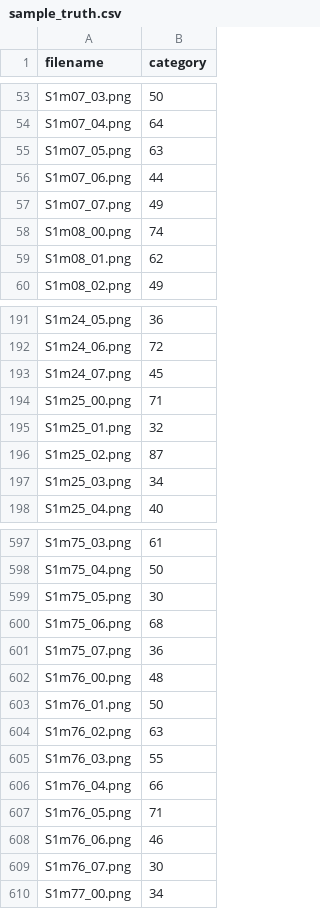
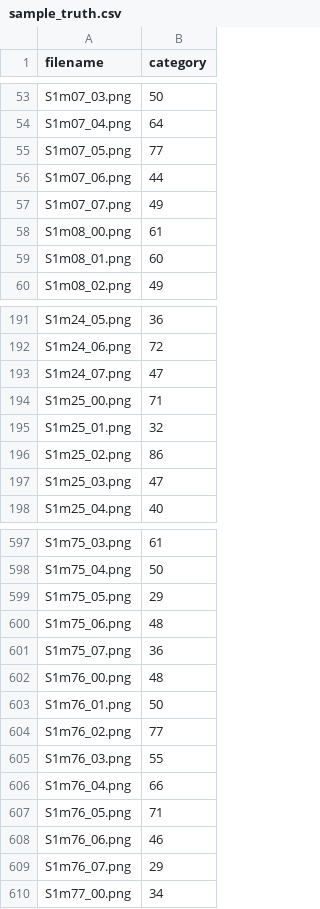
Before and after one commit to mindymj777/Music_Scale_Recognition, a CSV file: sample_truth.csv, drawn as a sheet; only a part is shown, gaps mark what is left out; the diff covers the shown part only.

```diff
--- a/sample_truth.csv
+++ b/sample_truth.csv
@@ -54,7 +54,7 @@ S1m07_03.png,50
 S1m07_04.png,64
-S1m07_05.png,63
+S1m07_05.png,77
 S1m07_06.png,44
 S1m07_07.png,49
-S1m08_00.png,74
-S1m08_01.png,62
+S1m08_00.png,61
+S1m08_01.png,60
 S1m08_02.png,49
@@ -192,7 +192,7 @@ S1m24_05.png,36
 S1m24_06.png,72
-S1m24_07.png,45
+S1m24_07.png,47
 S1m25_00.png,71
 S1m25_01.png,32
-S1m25_02.png,87
-S1m25_03.png,34
+S1m25_02.png,86
+S1m25_03.png,47
 S1m25_04.png,40
@@ -598,4 +598,4 @@ S1m75_03.png,61
 S1m75_04.png,50
-S1m75_05.png,30
-S1m75_06.png,68
+S1m75_05.png,29
+S1m75_06.png,48
 S1m75_07.png,36
@@ -603,3 +603,3 @@ S1m76_00.png,48
 S1m76_01.png,50
-S1m76_02.png,63
+S1m76_02.png,77
 S1m76_03.png,55
@@ -608,3 +608,3 @@ S1m76_05.png,71
 S1m76_06.png,46
-S1m76_07.png,30
+S1m76_07.png,29
 S1m77_00.png,34
```
Also changed, not shown: 65 edited cells elsewhere in this file, 3 other files.
